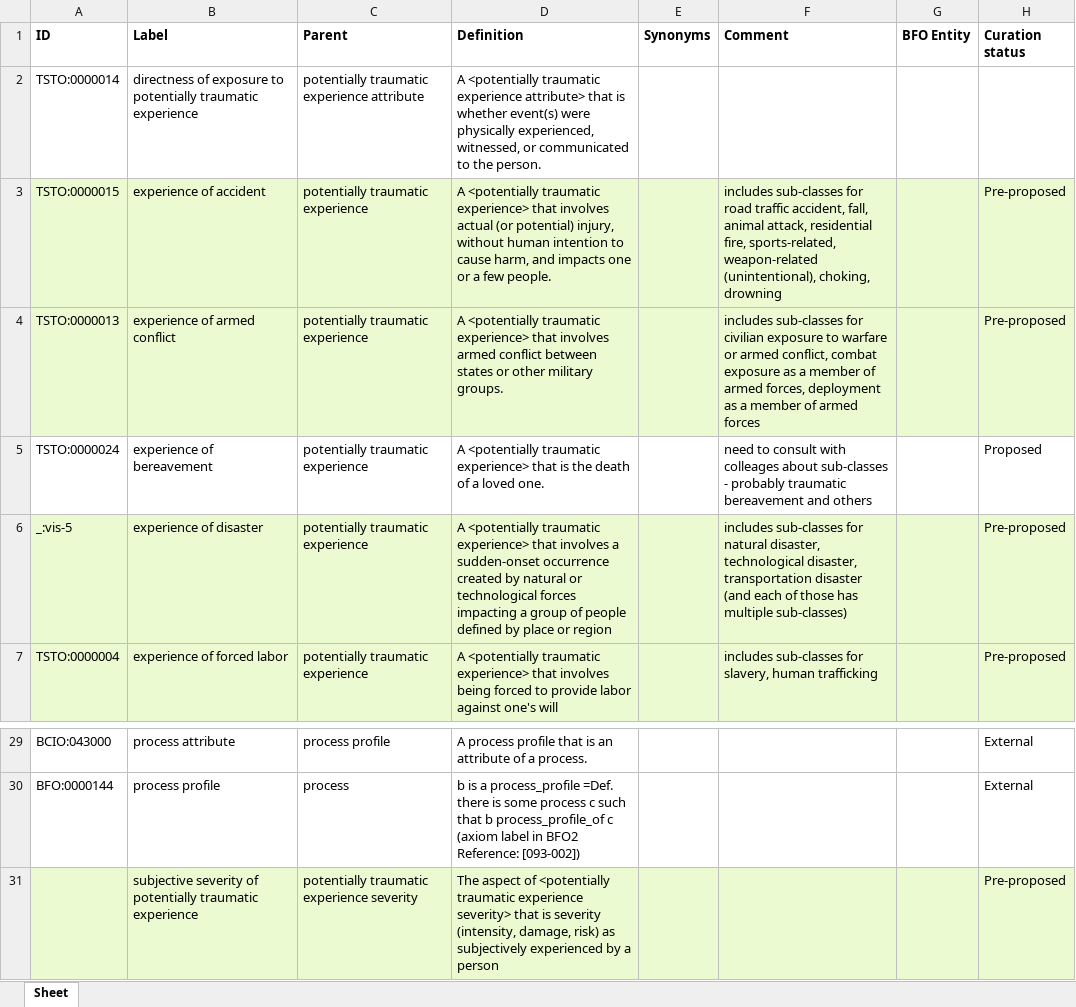
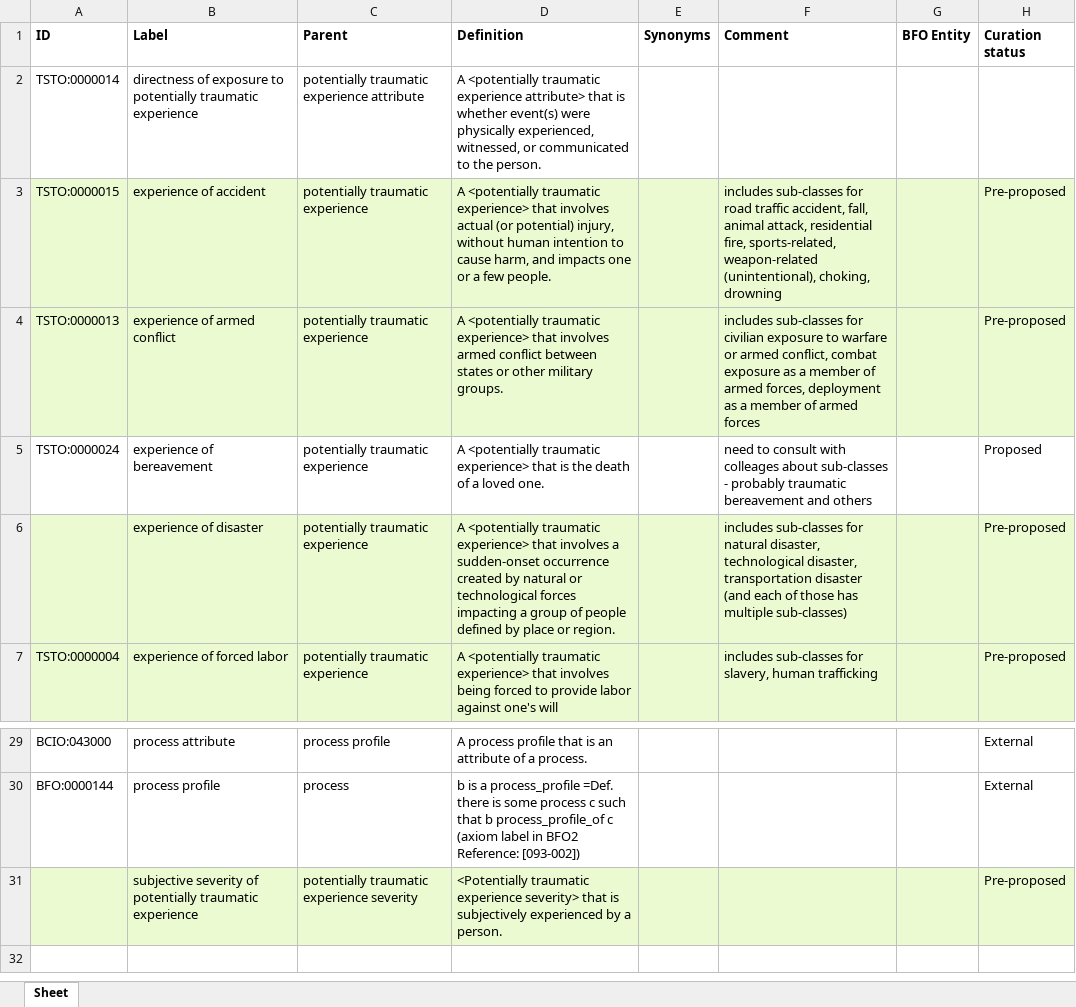
Before and after one commit to robertjwest/Potentially-Traumatic-Experiences-Ontology, an Excel workbook: TSO classes.xlsx, sheet Sheet, drawn as a sheet; only a part is shown, gaps mark what is left out; values as stored, in another font and other column widths than the file's, no borders; the diff names each change by its address in the sheet, - before the commit and + after, or states it on an @@ line.

Commit message:
Update 2 terms in TSO classes.xlsx

```diff
--- a/TSO classes.xlsx (sheet Sheet)
+++ b/TSO classes.xlsx (sheet Sheet)
-A6 (ID): _:vis-5
+A6 (ID): (empty)
-D6 (Definition): …place or region
+D6 (Definition): …place or region.
-D31 (Definition): The aspect of <potentially traumatic experience severity> that is severity (intensity, damage, risk) as subjectively experienced by a person
+D31 (Definition): <Potentially traumatic experience severity> that is subjectively experienced by a person.
```
